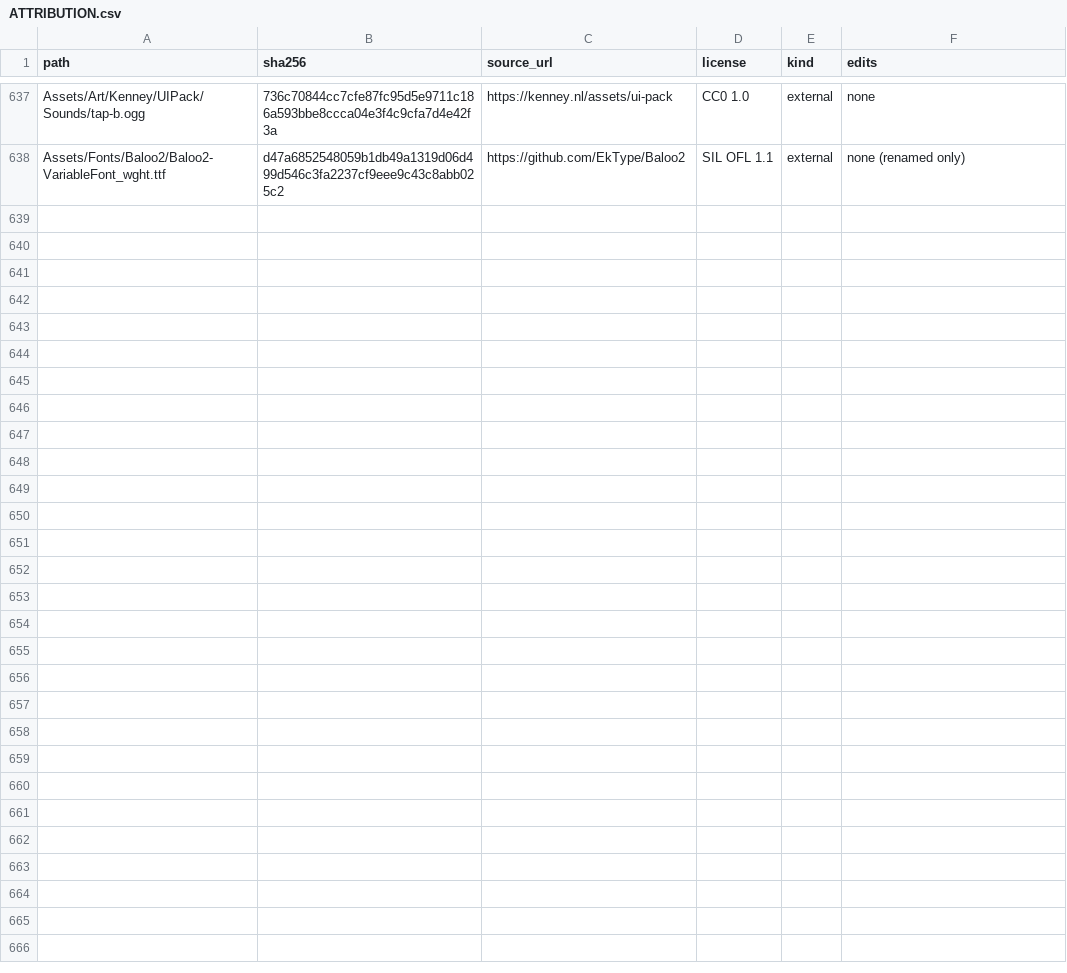
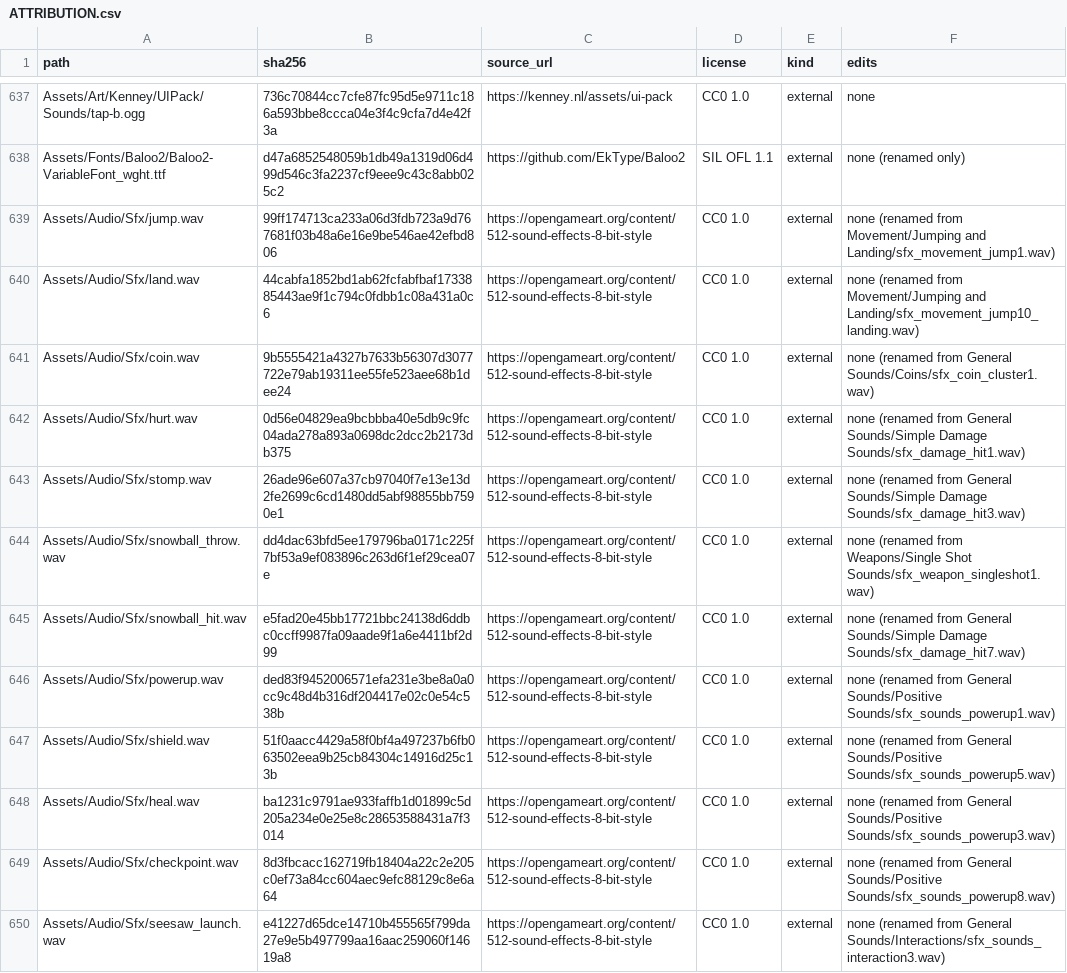
Before and after one commit to nobodytk11/GiaoQuaDemTuyet, a CSV file: ATTRIBUTION.csv, drawn as a sheet; only a part is shown, gaps mark what is left out; the diff covers the shown part only; the diff names each change by its address in the sheet, - before the commit and + after, or states it on an @@ line.

Commit message:
Add CC0 sound effects and music with notices, attribution rows and audio tests

```diff
--- a/ATTRIBUTION.csv
+++ b/ATTRIBUTION.csv
+row 639: Assets/Audio/Sfx/jump.wav | 99ff174713ca233a06d3fdb723a9d767681f03b48a6e16e9be546ae42efbd806 | https://opengameart.org/content/512-sound-effects-8-bit-style | CC0 1.0 | external | none (renamed from Movement/Jumping and Landing/sfx_movement_jump1.wav)
+row 640: Assets/Audio/Sfx/land.wav | 44cabfa1852bd1ab62fcfabfbaf1733885443ae9f1c794c0fdbb1c08a431a0c6 | https://opengameart.org/content/512-sound-effects-8-bit-style | CC0 1.0 | external | none (renamed from Movement/Jumping and Landing/sfx_movement_jump10_landing.wav)
+row 641: Assets/Audio/Sfx/coin.wav | 9b5555421a4327b7633b56307d3077722e79ab19311ee55fe523aee68b1dee24 | https://opengameart.org/content/512-sound-effects-8-bit-style | CC0 1.0 | external | none (renamed from General Sounds/Coins/sfx_coin_cluster1.wav)
+row 642: Assets/Audio/Sfx/hurt.wav | 0d56e04829ea9bcbbba40e5db9c9fc04ada278a893a0698dc2dcc2b2173db375 | https://opengameart.org/content/512-sound-effects-8-bit-style | CC0 1.0 | external | none (renamed from General Sounds/Simple Damage Sounds/sfx_damage_hit1.wav)
+row 643: Assets/Audio/Sfx/stomp.wav | 26ade96e607a37cb97040f7e13e13d2fe2699c6cd1480dd5abf98855bb7590e1 | https://opengameart.org/content/512-sound-effects-8-bit-style | CC0 1.0 | external | none (renamed from General Sounds/Simple Damage Sounds/sfx_damage_hit3.wav)
+row 644: Assets/Audio/Sfx/snowball_throw.wav | dd4dac63bfd5ee179796ba0171c225f7bf53a9ef083896c263d6f1ef29cea07e | https://opengameart.org/content/512-sound-effects-8-bit-style | CC0 1.0 | external | none (renamed from Weapons/Single Shot Sounds/sfx_weapon_singleshot1.wav)
+row 645: Assets/Audio/Sfx/snowball_hit.wav | e5fad20e45bb17721bbc24138d6ddbc0ccff9987fa09aade9f1a6e4411bf2d99 | https://opengameart.org/content/512-sound-effects-8-bit-style | CC0 1.0 | external | none (renamed from General Sounds/Simple Damage Sounds/sfx_damage_hit7.wav)
+row 646: Assets/Audio/Sfx/powerup.wav | ded83f9452006571efa231e3be8a0a0cc9c48d4b316df204417e02c0e54c538b | https://opengameart.org/content/512-sound-effects-8-bit-style | CC0 1.0 | external | none (renamed from General Sounds/Positive Sounds/sfx_sounds_powerup1.wav)
+row 647: Assets/Audio/Sfx/shield.wav | 51f0aacc4429a58f0bf4a497237b6fb063502eea9b25cb84304c14916d25c13b | https://opengameart.org/content/512-sound-effects-8-bit-style | CC0 1.0 | external | none (renamed from General Sounds/Positive Sounds/sfx_sounds_powerup5.wav)
+row 648: Assets/Audio/Sfx/heal.wav | ba1231c9791ae933faffb1d01899c5d205a234e0e25e8c28653588431a7f3014 | https://opengameart.org/content/512-sound-effects-8-bit-style | CC0 1.0 | external | none (renamed from General Sounds/Positive Sounds/sfx_sounds_powerup3.wav)
+row 649: Assets/Audio/Sfx/checkpoint.wav | 8d3fbcacc162719fb18404a22c2e205c0ef73a84cc604aec9efc88129c8e6a64 | https://opengameart.org/content/512-sound-effects-8-bit-style | CC0 1.0 | external | none (renamed from General Sounds/Positive Sounds/sfx_sounds_powerup8.wav)
+row 650: Assets/Audio/Sfx/seesaw_launch.wav | e41227d65dce14710b455565f799da27e9e5b497799aa16aac259060f14619a8 | https://opengameart.org/content/512-sound-effects-8-bit-style | CC0 1.0 | external | none (renamed from General Sounds/Interactions/sfx_sounds_interaction3.wav)
```
Also changed, not shown: 11 added rows elsewhere in this file, 55 other files.
